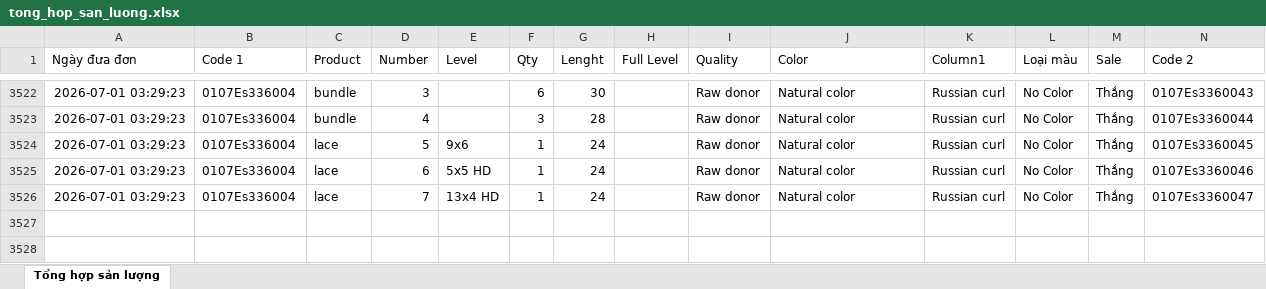
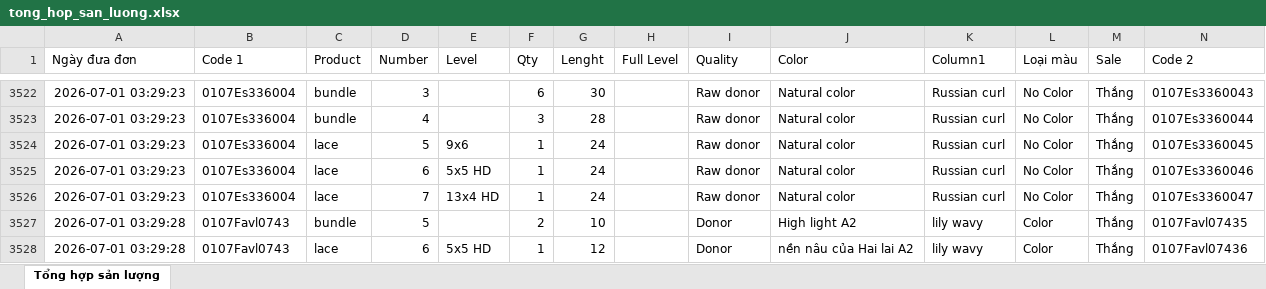
Before and after one commit to dobangnhi-gif/dobangnhi, an Excel workbook: data/tong_hop_san_luong.xlsx, sheet Tổng hợp sản lượng, drawn as a sheet; only a part is shown, gaps mark what is left out; values as stored, in another font and other column widths than the file's, no borders; the diff names each change by its address in the sheet, - before the commit and + after, or states it on an @@ line.

Commit message:
Update tong_hop_san_luong.xlsx

```diff
--- a/data/tong_hop_san_luong.xlsx (sheet Tổng hợp sản lượng)
+++ b/data/tong_hop_san_luong.xlsx (sheet Tổng hợp sản lượng)
+row 3527: 2026-07-01 03:29:28 | 0107Favl0743 | bundle | 5 |  | 2 | 10 |  | Donor | High light A2 | lily wavy | Color | Thắng | 0107Favl07435
+row 3528: 2026-07-01 03:29:28 | 0107Favl0743 | lace | 6 | 5x5 HD | 1 | 12 |  | Donor | nền nâu của Hai lai A2 | lily wavy | Color | Thắng | 0107Favl07436
```
